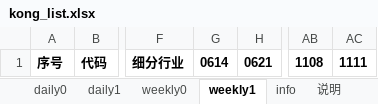
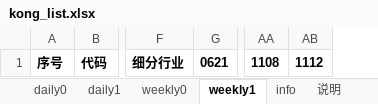
Before and after one commit to aixingkong/view, an Excel workbook: kong_list.xlsx, sheet weekly1, drawn as a sheet; only a part is shown, gaps mark what is left out; values as stored, in another font and other column widths than the file's, no borders; removed rows and columns are numbered as before the commit, all else as after; the diff names each change by its address in the sheet, - before the commit and + after, or states it on an @@ line.

```diff
--- a/kong_list.xlsx (sheet weekly1)
+++ b/kong_list.xlsx (sheet weekly1)
-column G, row 1: 0614
-column AC, row 1: 1111
+column AB, row 1: 1112
```
Also changed, not shown: sheet info, sheet weekly0, sheet daily0, sheet daily1, 2 other files.
